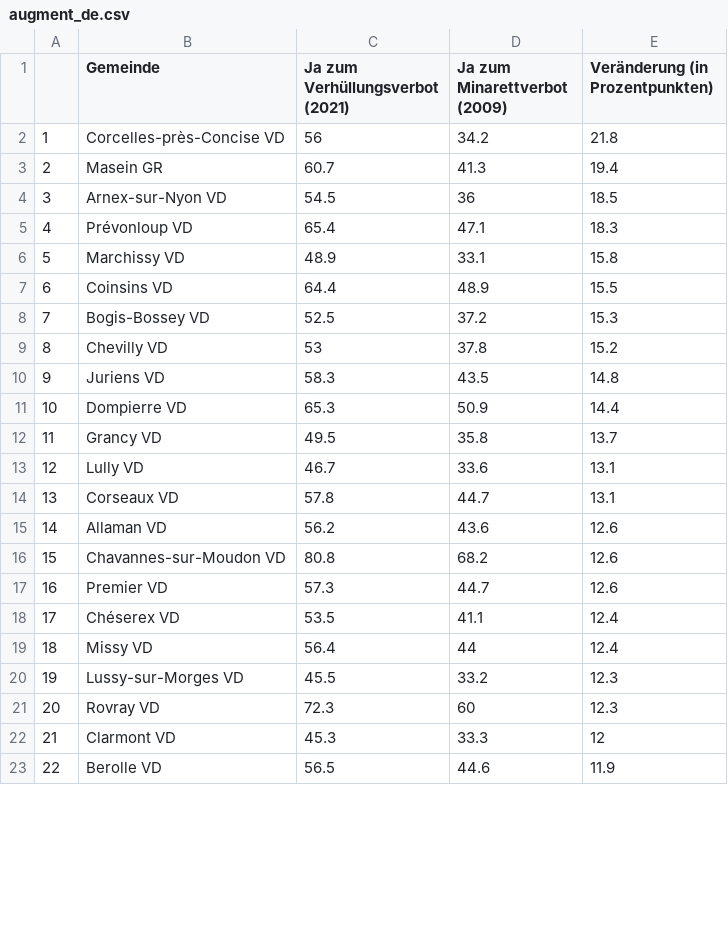
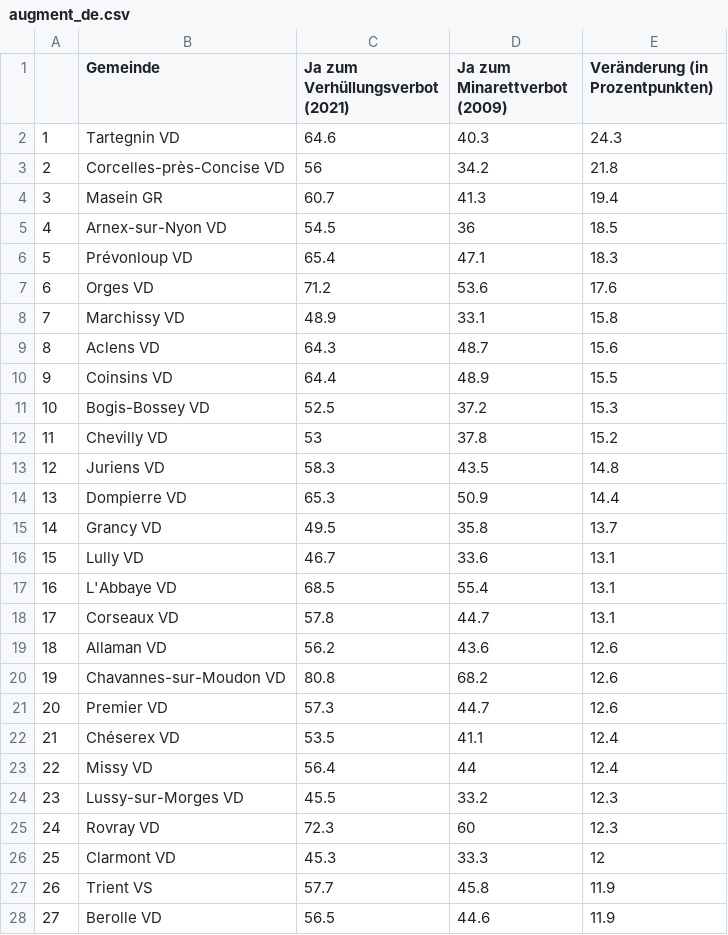
Before and after one commit to awp-finanznachrichten/lena_maerz2021, a CSV file: Tableaux/augment_de.csv, drawn as a sheet; only a part is shown; the diff covers the shown part only.

```diff
--- a/Tableaux/augment_de.csv
+++ b/Tableaux/augment_de.csv
@@ -1,23 +1,28 @@
 "","Gemeinde","Ja zum Verhüllungsverbot (2021)","Ja zum Minarettverbot (2009)","Veränderung (in Prozentpunkten)"
-"1","Corcelles-près-Concise VD",56,34.2,21.8
-"2","Masein GR",60.7,41.3,19.4
-"3","Arnex-sur-Nyon VD",54.5,36,18.5
-"4","Prévonloup VD",65.4,47.1,18.3
-"5","Marchissy VD",48.9,33.1,15.8
-"6","Coinsins VD",64.4,48.9,15.5
-"7","Bogis-Bossey VD",52.5,37.2,15.3
-"8","Chevilly VD",53,37.8,15.2
-"9","Juriens VD",58.3,43.5,14.8
-"10","Dompierre VD",65.3,50.9,14.4
-"11","Grancy VD",49.5,35.8,13.7
-"12","Lully VD",46.7,33.6,13.1
-"13","Corseaux VD",57.8,44.7,13.1
-"14","Allaman VD",56.2,43.6,12.6
-"15","Chavannes-sur-Moudon VD",80.8,68.2,12.6
-"16","Premier VD",57.3,44.7,12.6
-"17","Chéserex VD",53.5,41.1,12.4
-"18","Missy VD",56.4,44,12.4
-"19","Lussy-sur-Morges VD",45.5,33.2,12.3
-"20","Rovray VD",72.3,60,12.3
-"21","Clarmont VD",45.3,33.3,12
-"22","Berolle VD",56.5,44.6,11.9
+"1","Tartegnin VD",64.6,40.3,24.3
+"2","Corcelles-près-Concise VD",56,34.2,21.8
+"3","Masein GR",60.7,41.3,19.4
+"4","Arnex-sur-Nyon VD",54.5,36,18.5
+"5","Prévonloup VD",65.4,47.1,18.3
+"6","Orges VD",71.2,53.6,17.6
+"7","Marchissy VD",48.9,33.1,15.8
+"8","Aclens VD",64.3,48.7,15.6
+"9","Coinsins VD",64.4,48.9,15.5
+"10","Bogis-Bossey VD",52.5,37.2,15.3
+"11","Chevilly VD",53,37.8,15.2
+"12","Juriens VD",58.3,43.5,14.8
+"13","Dompierre VD",65.3,50.9,14.4
+"14","Grancy VD",49.5,35.8,13.7
+"15","Lully VD",46.7,33.6,13.1
+"16","L'Abbaye VD",68.5,55.4,13.1
+"17","Corseaux VD",57.8,44.7,13.1
+"18","Allaman VD",56.2,43.6,12.6
+"19","Chavannes-sur-Moudon VD",80.8,68.2,12.6
+"20","Premier VD",57.3,44.7,12.6
+"21","Chéserex VD",53.5,41.1,12.4
+"22","Missy VD",56.4,44,12.4
+"23","Lussy-sur-Morges VD",45.5,33.2,12.3
+"24","Rovray VD",72.3,60,12.3
+"25","Clarmont VD",45.3,33.3,12
+"26","Trient VS",57.7,45.8,11.9
+"27","Berolle VD",56.5,44.6,11.9
```
Also changed, not shown: 6 added rows, 11 removed rows and 17 edited cells elsewhere in this file, Tableaux/augment_fr.csv, Tableaux/augment_it.csv, 15 other files.
